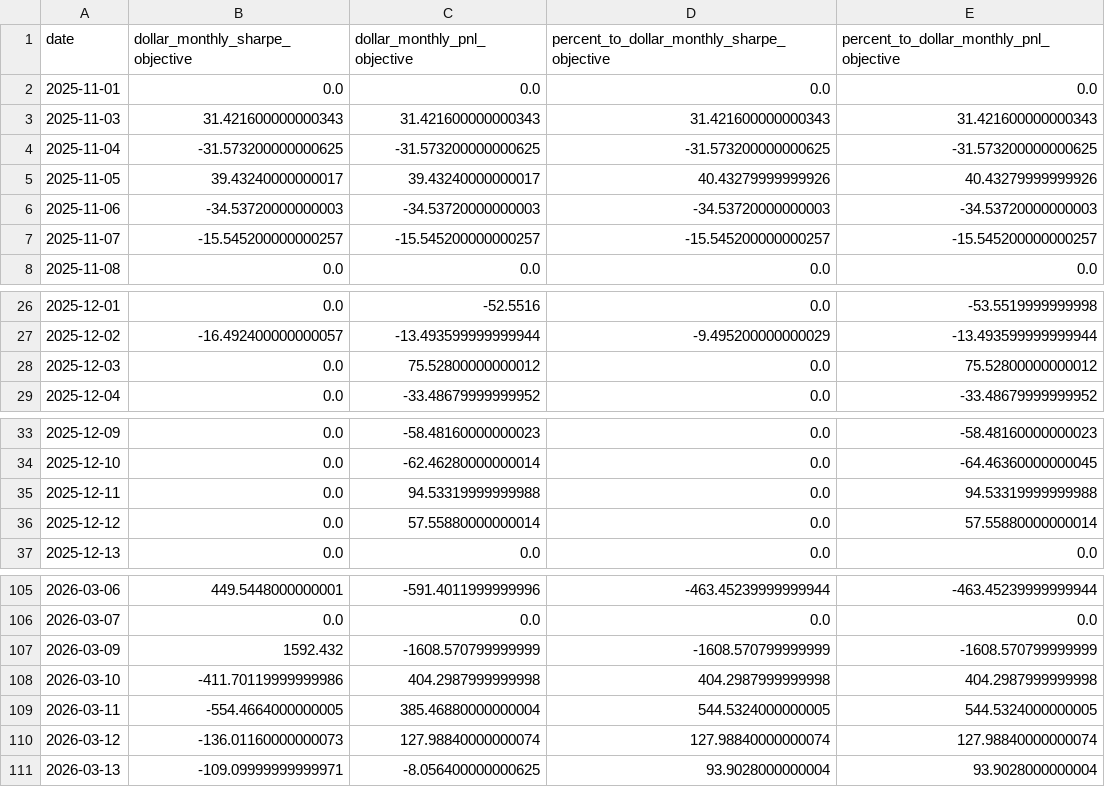
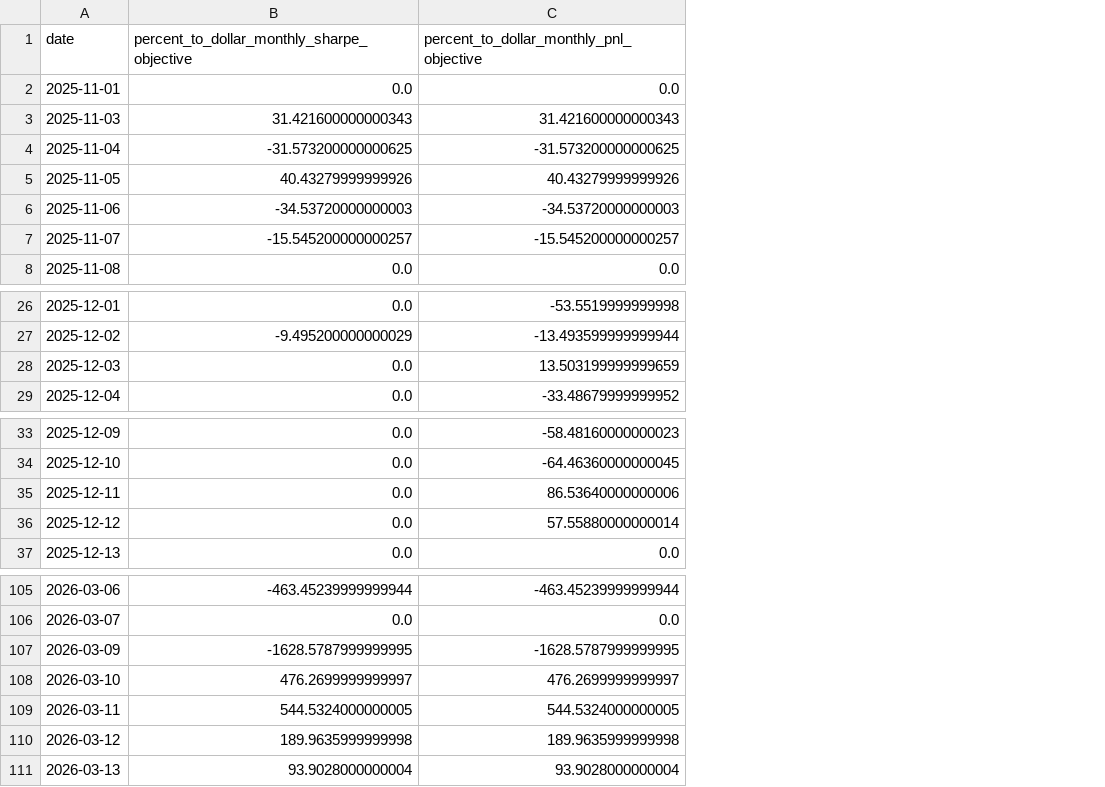
Before and after one commit to f20230152/price-action-walkforward-dashboard, a CSV file: outputs/volatility_walkforward/daily_pnl.csv, drawn as a sheet; only a part is shown, gaps mark what is left out; removed rows and columns are numbered as before the commit, all else as after; the diff covers the shown part only; the diff names each change by its address in the sheet, - before the commit and + after, or states it on an @@ line.

```diff
--- a/outputs/volatility_walkforward/daily_pnl.csv
+++ b/outputs/volatility_walkforward/daily_pnl.csv
-column B (dollar_monthly_sharpe_objective), rows 2-8: 0.0 | 31.421600000000343 | -31.573200000000625 | 39.43240000000017 | -34.53720000000003 | -15.545200000000257 | 0.0; rows 26-29: 0.0 | -16.492400000000057 | 0.0 | 0.0; rows 33-37: all 0.0; rows 105-111: 449.5448000000001 | 0.0 | 1592.432 | -411.70119999999986 | -554.4664000000005 | -136.01160000000073 | -109.09999999999971
-column C (dollar_monthly_pnl_objective), rows 2-8: 0.0 | 31.421600000000343 | -31.573200000000625 | 39.43240000000017 | -34.53720000000003 | -15.545200000000257 | 0.0; rows 26-29: -52.5516 | -13.493599999999944 | 75.52800000000012 | -33.48679999999952; rows 33-37: -58.48160000000023 | -62.46280000000014 | 94.53319999999988 | 57.55880000000014 | 0.0; rows 105-111: -591.4011999999996 | 0.0 | -1608.570799999999 | 404.2987999999998 | 385.46880000000004 | 127.98840000000074 | -8.056400000000625
-C28: 75.52800000000012
+C28: 13.503199999999659
-C35: 94.53319999999988
+C35: 86.53640000000006
-B107: -1608.570799999999
+B107: -1628.5787999999995
-C107: -1608.570799999999
+C107: -1628.5787999999995
-B108: 404.2987999999998
+B108: 476.2699999999997
-C108: 404.2987999999998
+C108: 476.2699999999997
-B110: 127.98840000000074
+B110: 189.9635999999998
-C110: 127.98840000000074
+C110: 189.9635999999998
```
Also changed, not shown: 27 edited cells elsewhere in this file, outputs/volatility_walkforward/config.csv, outputs/volatility_walkforward/decisions.csv, 18 other files.
